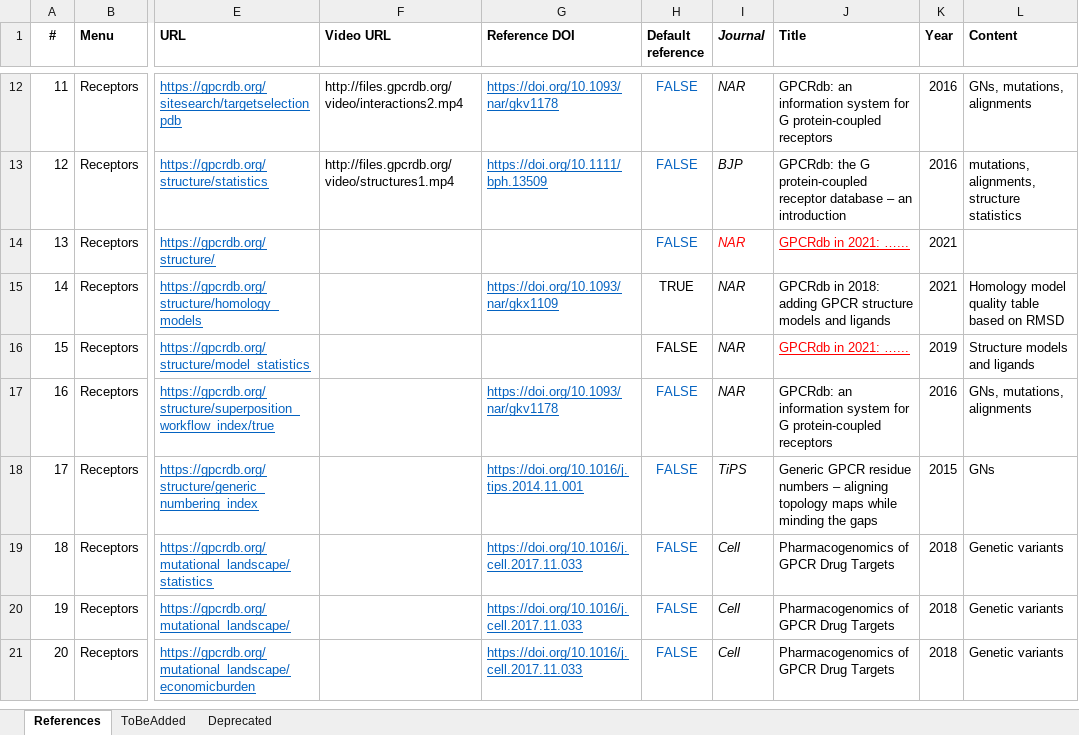
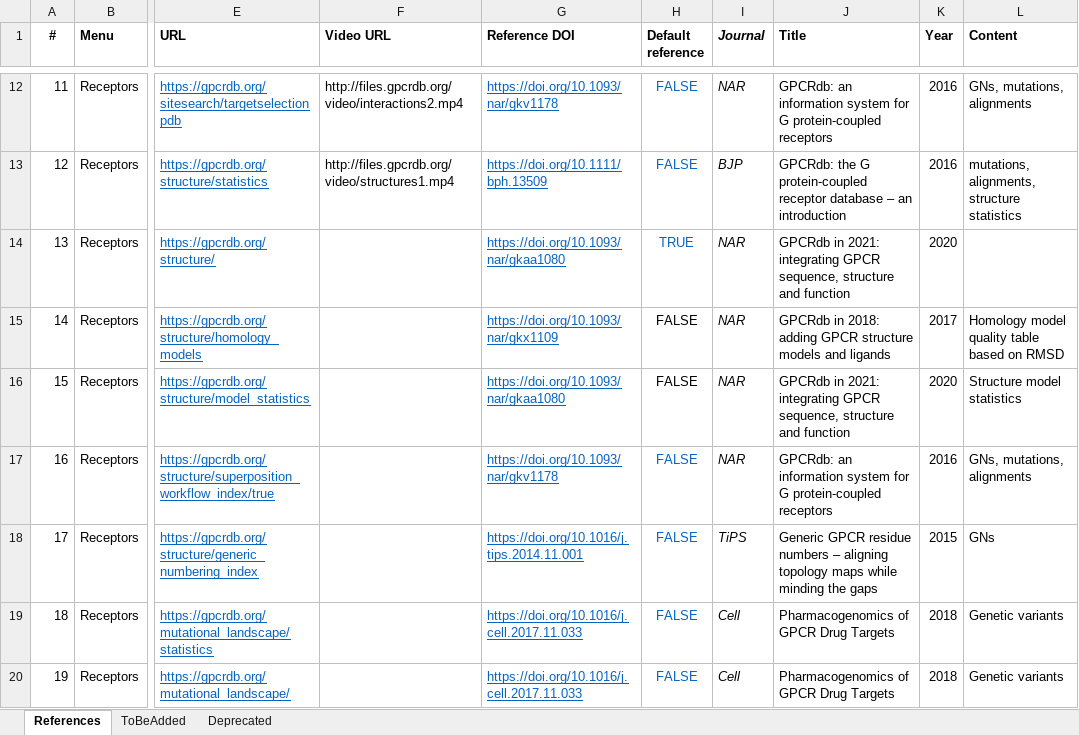
Before and after one commit to protwis/gpcrdb_data, an Excel workbook: common_data/Site_References.xlsx, sheet References, drawn as a sheet; only a part is shown, gaps mark what is left out; the shorter side is filled out with more unchanged rows; values as stored, in another font and other column widths than the file's, no borders; conditional formats not drawn; the diff names each change by its address in the sheet, - before the commit and + after, or states it on an @@ line.

Commit message:
MIX: Update of Structures documentation, fix of some G prot structure info, update references with NAR 2021 paper

```diff
--- a/common_data/Site_References.xlsx (sheet References)
+++ b/common_data/Site_References.xlsx (sheet References)
-G14 (Reference DOI): (empty)
+G14 (Reference DOI): https://doi.org/10.1093/nar/gkaa1080
-H14 (Default reference): FALSE
+H14 (Default reference): TRUE
-I14:J14 text colour: #FF0000
+I14:J14 text colour: black
-J14 (Title): GPCRdb in 2021: …...
+J14 (Title): GPCRdb in 2021: integrating GPCR sequence, structure and function
-J14 underline: on
+J14 underline: off
-K14 (Year): 2021
+K14 (Year): 2020
-H15 (Default reference): TRUE
+H15 (Default reference): FALSE
-K15 (Year): 2021
+K15 (Year): 2017
-G16 (Reference DOI): (empty)
+G16 (Reference DOI): https://doi.org/10.1093/nar/gkaa1080
-J16 (Title): GPCRdb in 2021: …...
+J16 (Title): GPCRdb in 2021: integrating GPCR sequence, structure and function
@@ J16 underline: on → off, text colour: #FF0000 → black @@
-K16 (Year): 2019
+K16 (Year): 2020
-L16 (Content): Structure models and ligands
+L16 (Content): Structure model statistics
```
Also changed, not shown: 5 other files.
